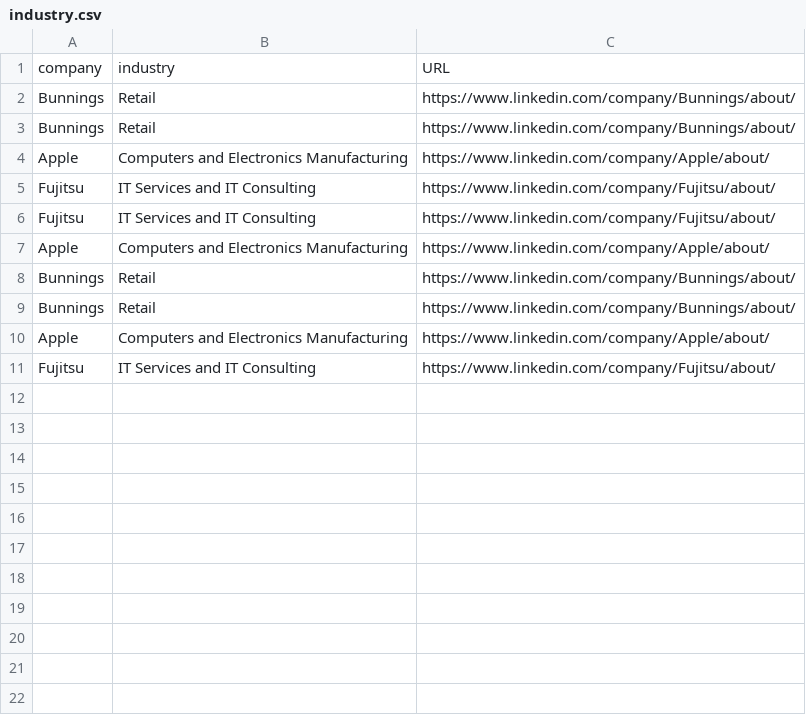
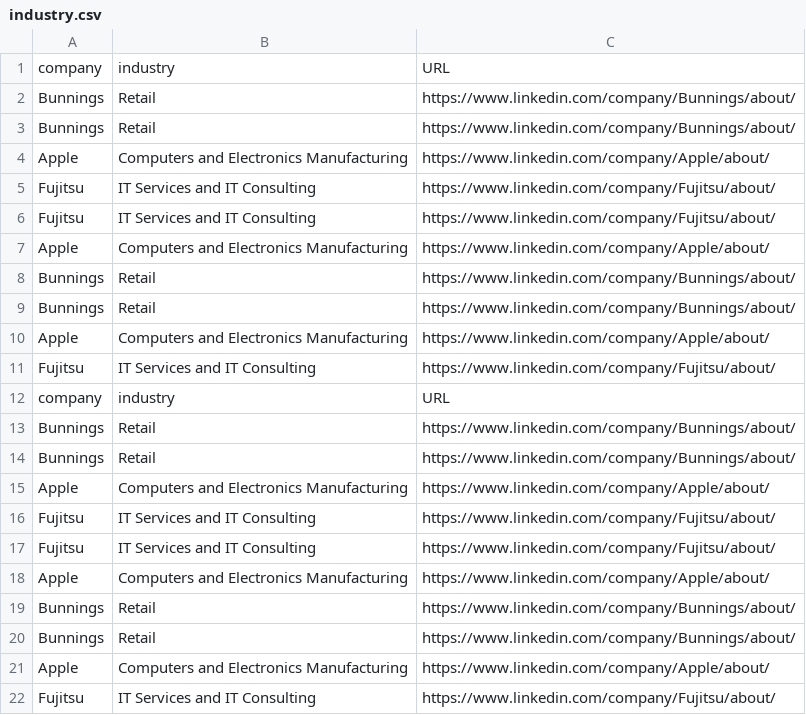
Before and after one commit to jodisfields/emscrape, a CSV file: industry.csv, drawn as a sheet; the diff names each change by its address in the sheet, - before the commit and + after, or states it on an @@ line.

```diff
--- a/industry.csv
+++ b/industry.csv
+row 12: company | industry | URL
+row 13: Bunnings | Retail | https://www.linkedin.com/company/Bunnings/about/
+row 14: Bunnings | Retail | https://www.linkedin.com/company/Bunnings/about/
+row 15: Apple | Computers and Electronics Manufacturing | https://www.linkedin.com/company/Apple/about/
+row 16: Fujitsu | IT Services and IT Consulting | https://www.linkedin.com/company/Fujitsu/about/
+row 17: Fujitsu | IT Services and IT Consulting | https://www.linkedin.com/company/Fujitsu/about/
+row 18: Apple | Computers and Electronics Manufacturing | https://www.linkedin.com/company/Apple/about/
+row 19: Bunnings | Retail | https://www.linkedin.com/company/Bunnings/about/
+row 20: Bunnings | Retail | https://www.linkedin.com/company/Bunnings/about/
+row 21: Apple | Computers and Electronics Manufacturing | https://www.linkedin.com/company/Apple/about/
+row 22: Fujitsu | IT Services and IT Consulting | https://www.linkedin.com/company/Fujitsu/about/
```
Also changed, not shown: 1 other file.
